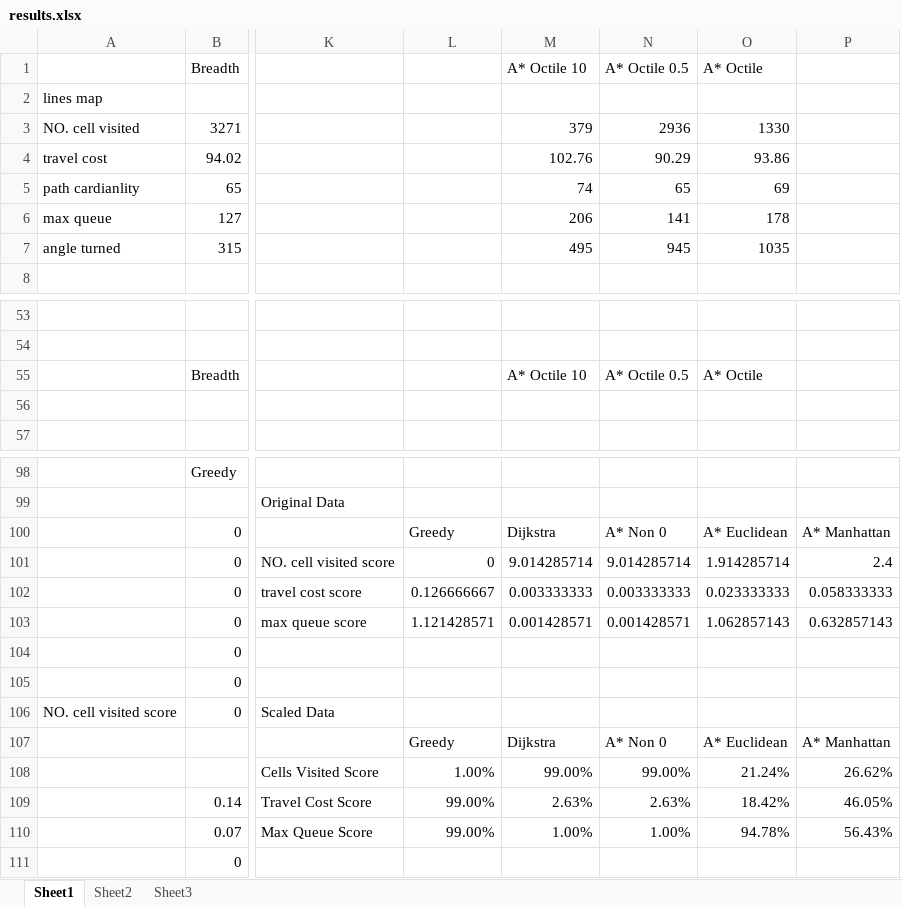
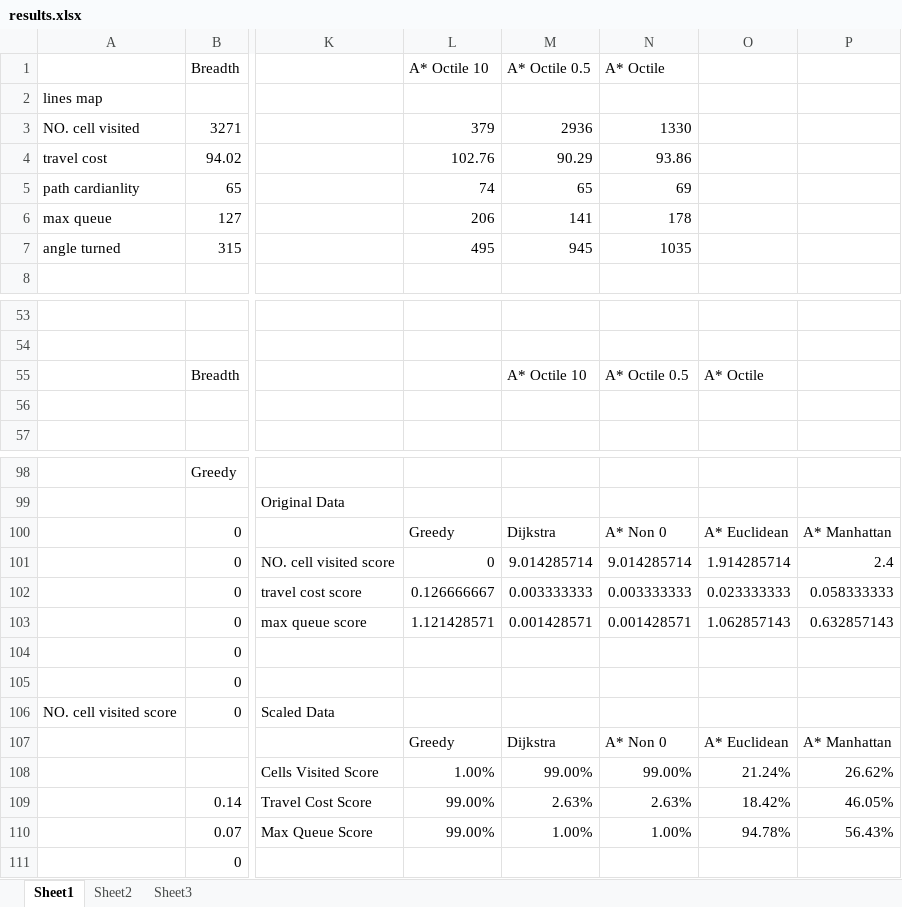
Before and after one commit to zcablii/UCL_Robotic, an Excel workbook: CW1/results/results.xlsx, sheet Sheet1, drawn as a sheet; only a part is shown, gaps mark what is left out; values as stored, in another font and other column widths than the file's, no borders; charts and pictures not drawn; removed rows and columns are numbered as before the commit, all else as after; the diff covers the shown part only; the diff names each change by its address in the sheet, - before the commit and + after, or states it on an @@ line.

```diff
--- a/CW1/results/results.xlsx (sheet Sheet1)
+++ b/CW1/results/results.xlsx (sheet Sheet1)
-column L, rows 100-110: Greedy | 0 | 0.126666667 | 1.121428571 |  |  |  | Greedy | 1.00% | 99.00% | 99.00%
+column O, row 55: A* Octile; rows 100-110: A* Euclidean | 1.914285714 | 0.023333333 | 1.062857143 |  |  |  | A* Euclidean | 21.24% | 18.42% | 94.78%
-L55 (A* Octile 10): A* Octile 10
+L55 (A* Octile 10): (empty)
-M55 (A* Octile 0.5): A* Octile 0.5
+M55 (A* Octile 0.5): A* Octile 10
-N55 (A* Octile): A* Octile
+N55 (A* Octile): A* Octile 0.5
-L100 (A* Octile 10): Dijkstra
+L100 (A* Octile 10): Greedy
-M100 (A* Octile 0.5): A* Non 0
+M100 (A* Octile 0.5): Dijkstra
-N100 (A* Octile): A* Euclidean
+N100 (A* Octile): A* Non 0
-L101 (A* Octile 10): 9.014285714
+L101 (A* Octile 10): 0
-N101 (A* Octile): 1.914285714
+N101 (A* Octile): 9.014285714
-L102 (A* Octile 10): 0.003333333
+L102 (A* Octile 10): 0.126666667
-N102 (A* Octile): 0.023333333
+N102 (A* Octile): 0.003333333
-L103 (A* Octile 10): 0.001428571
+L103 (A* Octile 10): 1.121428571
-N103 (A* Octile): 1.062857143
+N103 (A* Octile): 0.001428571
-L107 (A* Octile 10): Dijkstra
+L107 (A* Octile 10): Greedy
-M107 (A* Octile 0.5): A* Non 0
+M107 (A* Octile 0.5): Dijkstra
-N107 (A* Octile): A* Euclidean
+N107 (A* Octile): A* Non 0
-L108 (A* Octile 10): 99.00%
+L108 (A* Octile 10): 1.00%
-N108 (A* Octile): 21.24%
+N108 (A* Octile): 99.00%
-L109 (A* Octile 10): 2.63%
+L109 (A* Octile 10): 99.00%
-N109 (A* Octile): 18.42%
+N109 (A* Octile): 2.63%
-L110 (A* Octile 10): 1.00%
+L110 (A* Octile 10): 99.00%
-N110 (A* Octile): 94.78%
+N110 (A* Octile): 1.00%
```
Also changed, not shown: 20 edited cells elsewhere in this sheet, formulas that keep their value, charts or pictures, 2 other files.
